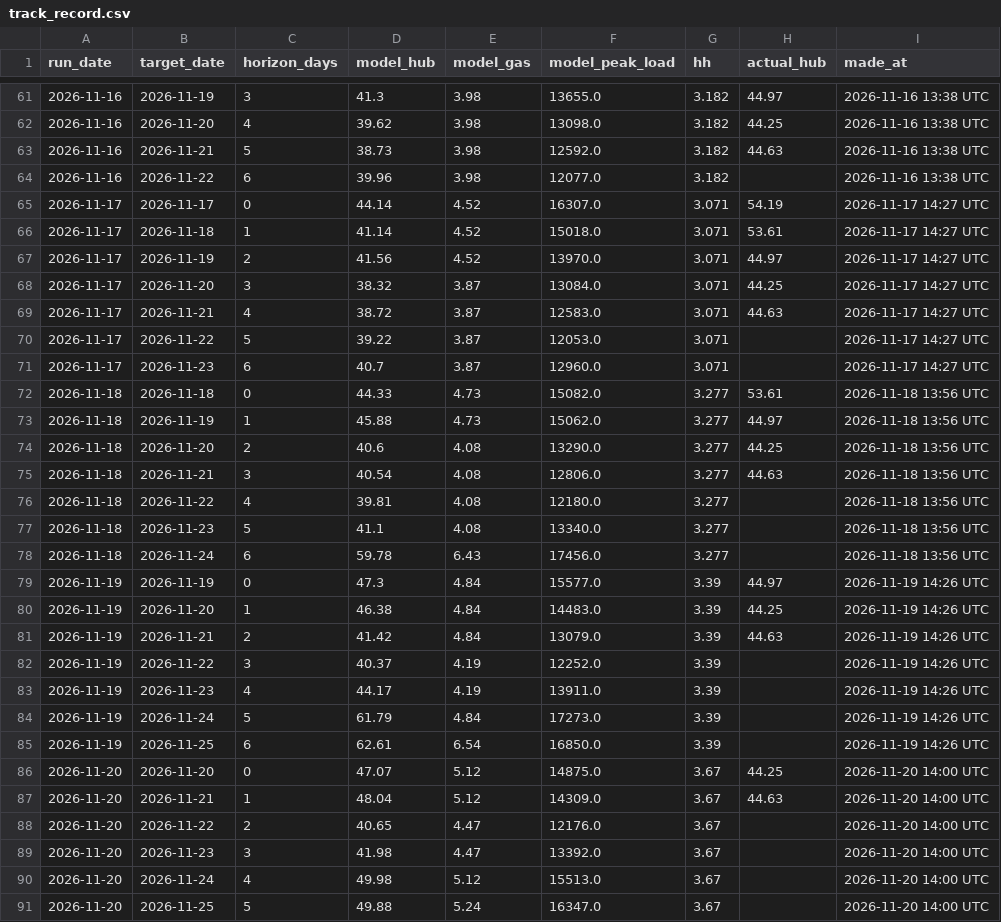
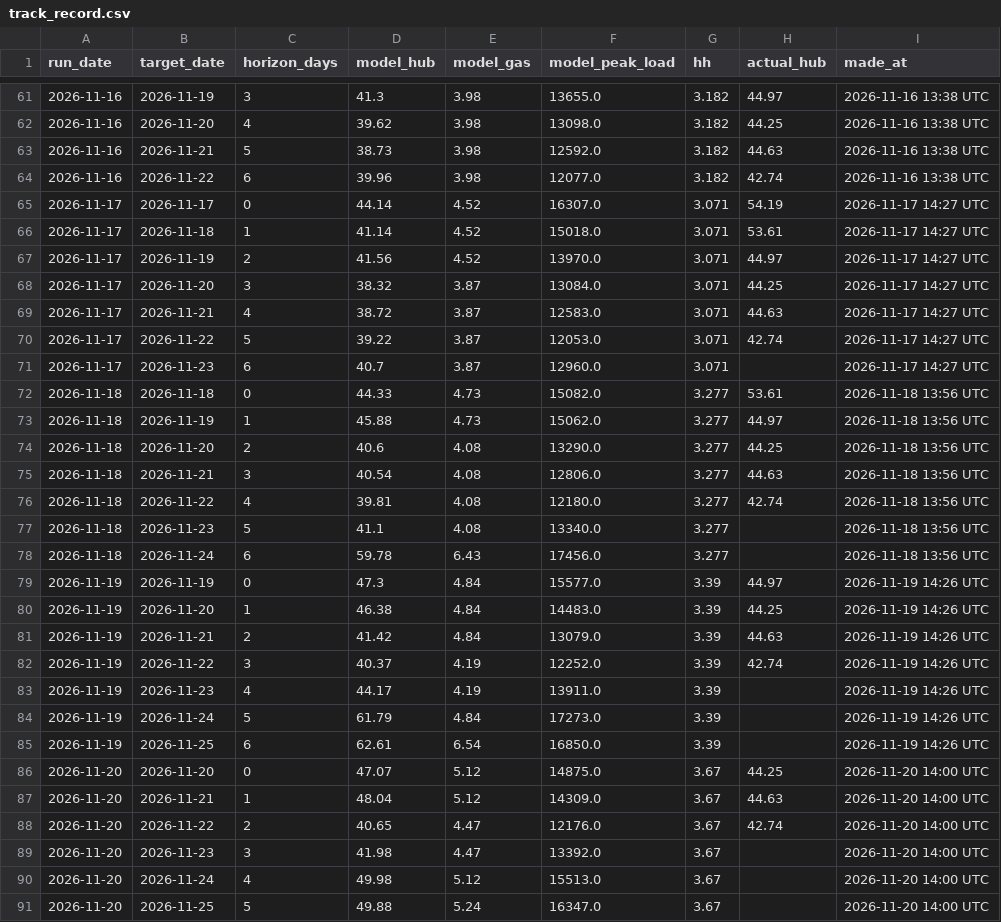
Before and after one commit to cathykam2006/ne-gas-power-pcm, a CSV file: results/live/track_record.csv, drawn as a sheet; only a part is shown, gaps mark what is left out; the diff covers the shown part only.

```diff
--- a/results/live/track_record.csv
+++ b/results/live/track_record.csv
@@ -63,3 +63,3 @@ run_date,target_date,horizon_days,model_hub,model_gas,model_peak_load,hh,actual_
 2026-11-16,2026-11-21,5,38.73,3.98,12592.0,3.182,44.63,2026-11-16 13:38 UTC
-2026-11-16,2026-11-22,6,39.96,3.98,12077.0,3.182,,2026-11-16 13:38 UTC
+2026-11-16,2026-11-22,6,39.96,3.98,12077.0,3.182,42.74,2026-11-16 13:38 UTC
 2026-11-17,2026-11-17,0,44.14,4.52,16307.0,3.071,54.19,2026-11-17 14:27 UTC
@@ -69,3 +69,3 @@ run_date,target_date,horizon_days,model_hub,model_gas,model_peak_load,hh,actual_
 2026-11-17,2026-11-21,4,38.72,3.87,12583.0,3.071,44.63,2026-11-17 14:27 UTC
-2026-11-17,2026-11-22,5,39.22,3.87,12053.0,3.071,,2026-11-17 14:27 UTC
+2026-11-17,2026-11-22,5,39.22,3.87,12053.0,3.071,42.74,2026-11-17 14:27 UTC
 2026-11-17,2026-11-23,6,40.7,3.87,12960.0,3.071,,2026-11-17 14:27 UTC
@@ -75,3 +75,3 @@ run_date,target_date,horizon_days,model_hub,model_gas,model_peak_load,hh,actual_
 2026-11-18,2026-11-21,3,40.54,4.08,12806.0,3.277,44.63,2026-11-18 13:56 UTC
-2026-11-18,2026-11-22,4,39.81,4.08,12180.0,3.277,,2026-11-18 13:56 UTC
+2026-11-18,2026-11-22,4,39.81,4.08,12180.0,3.277,42.74,2026-11-18 13:56 UTC
 2026-11-18,2026-11-23,5,41.1,4.08,13340.0,3.277,,2026-11-18 13:56 UTC
@@ -81,3 +81,3 @@ run_date,target_date,horizon_days,model_hub,model_gas,model_peak_load,hh,actual_
 2026-11-19,2026-11-21,2,41.42,4.84,13079.0,3.39,44.63,2026-11-19 14:26 UTC
-2026-11-19,2026-11-22,3,40.37,4.19,12252.0,3.39,,2026-11-19 14:26 UTC
+2026-11-19,2026-11-22,3,40.37,4.19,12252.0,3.39,42.74,2026-11-19 14:26 UTC
 2026-11-19,2026-11-23,4,44.17,4.19,13911.0,3.39,,2026-11-19 14:26 UTC
@@ -87,3 +87,3 @@ run_date,target_date,horizon_days,model_hub,model_gas,model_peak_load,hh,actual_
 2026-11-20,2026-11-21,1,48.04,5.12,14309.0,3.67,44.63,2026-11-20 14:00 UTC
-2026-11-20,2026-11-22,2,40.65,4.47,12176.0,3.67,,2026-11-20 14:00 UTC
+2026-11-20,2026-11-22,2,40.65,4.47,12176.0,3.67,42.74,2026-11-20 14:00 UTC
 2026-11-20,2026-11-23,3,41.98,4.47,13392.0,3.67,,2026-11-20 14:00 UTC
```
Also changed, not shown: 1 edited cell elsewhere in this file, data/live/isone_da_lmp.csv, data/live/isone_load.csv, 6 other files.
